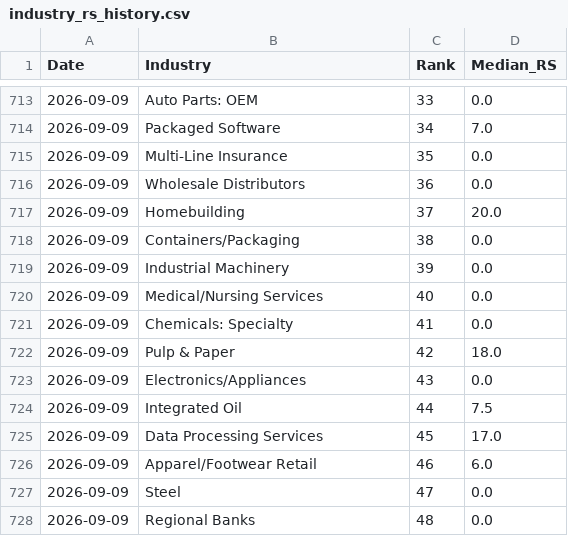
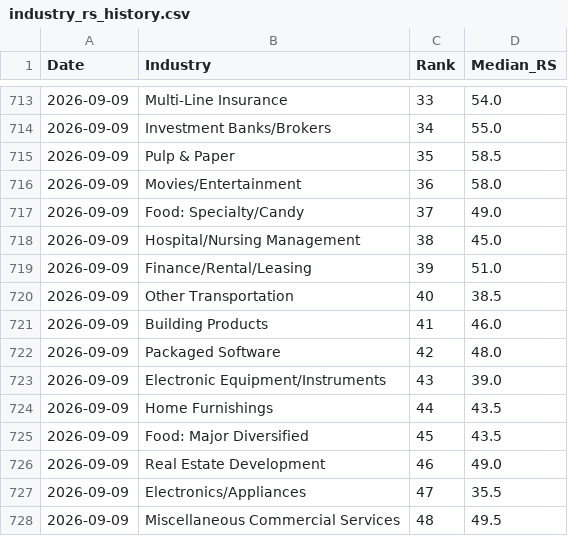
Before and after one commit to dc71994/trading-dashboard, a CSV file: history/industry_rs_history.csv, drawn as a sheet; only a part is shown, gaps mark what is left out; the diff covers the shown part only.

```diff
--- a/history/industry_rs_history.csv
+++ b/history/industry_rs_history.csv
@@ -713,16 +713,16 @@ Date,Industry,Rank,Median_RS
-2026-09-09,Auto Parts: OEM,33,0.0
-2026-09-09,Packaged Software,34,7.0
-2026-09-09,Multi-Line Insurance,35,0.0
-2026-09-09,Wholesale Distributors,36,0.0
-2026-09-09,Homebuilding,37,20.0
-2026-09-09,Containers/Packaging,38,0.0
-2026-09-09,Industrial Machinery,39,0.0
-2026-09-09,Medical/Nursing Services,40,0.0
-2026-09-09,Chemicals: Specialty,41,0.0
-2026-09-09,Pulp & Paper,42,18.0
-2026-09-09,Electronics/Appliances,43,0.0
-2026-09-09,Integrated Oil,44,7.5
-2026-09-09,Data Processing Services,45,17.0
-2026-09-09,Apparel/Footwear Retail,46,6.0
-2026-09-09,Steel,47,0.0
-2026-09-09,Regional Banks,48,0.0
+2026-09-09,Multi-Line Insurance,33,54.0
+2026-09-09,Investment Banks/Brokers,34,55.0
+2026-09-09,Pulp & Paper,35,58.5
+2026-09-09,Movies/Entertainment,36,58.0
+2026-09-09,Food: Specialty/Candy,37,49.0
+2026-09-09,Hospital/Nursing Management,38,45.0
+2026-09-09,Finance/Rental/Leasing,39,51.0
+2026-09-09,Other Transportation,40,38.5
+2026-09-09,Building Products,41,46.0
+2026-09-09,Packaged Software,42,48.0
+2026-09-09,Electronic Equipment/Instruments,43,39.0
+2026-09-09,Home Furnishings,44,43.5
+2026-09-09,Food: Major Diversified,45,43.5
+2026-09-09,Real Estate Development,46,49.0
+2026-09-09,Electronics/Appliances,47,35.5
+2026-09-09,Miscellaneous Commercial Services,48,49.5
```
Also changed, not shown: 132 edited cells elsewhere in this file, cache/industry_map.csv, output/RS_Sector_Index_Ranking_2026-09-09.csv, 6 other files.
